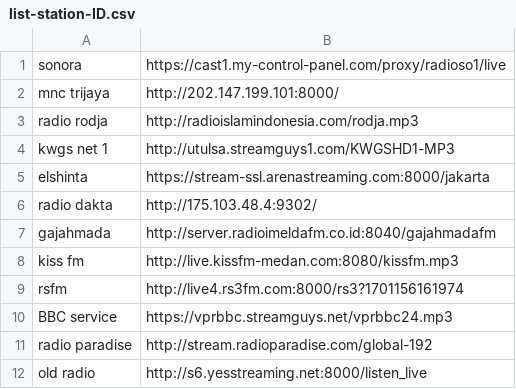
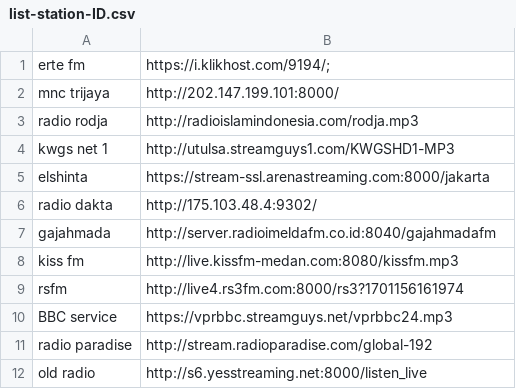
Before and after one commit to Androganz/esp32-basedradio, a CSV file: list-station-ID.csv, drawn as a sheet; removed rows and columns are numbered as before the commit, all else as after; the diff names each change by its address in the sheet, - before the commit and + after, or states it on an @@ line.

Commit message:
Update list-station-ID.csv

```diff
--- a/list-station-ID.csv
+++ b/list-station-ID.csv
-row 1: sonora | https://cast1.my-control-panel.com/proxy/radioso1/live
+row 1: erte fm | https://i.klikhost.com/9194/;
```
